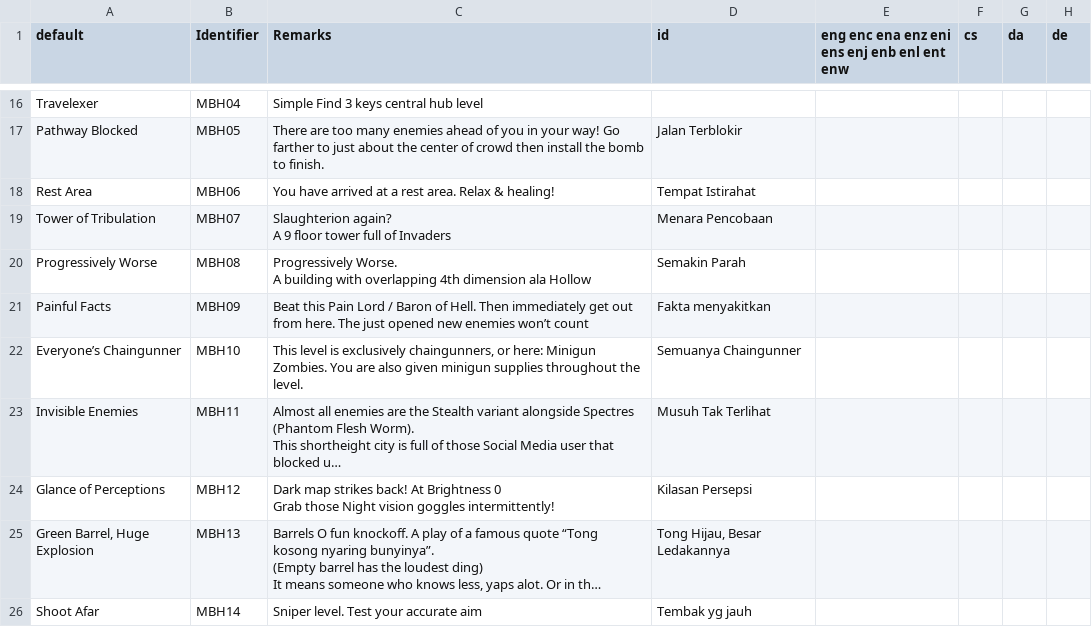
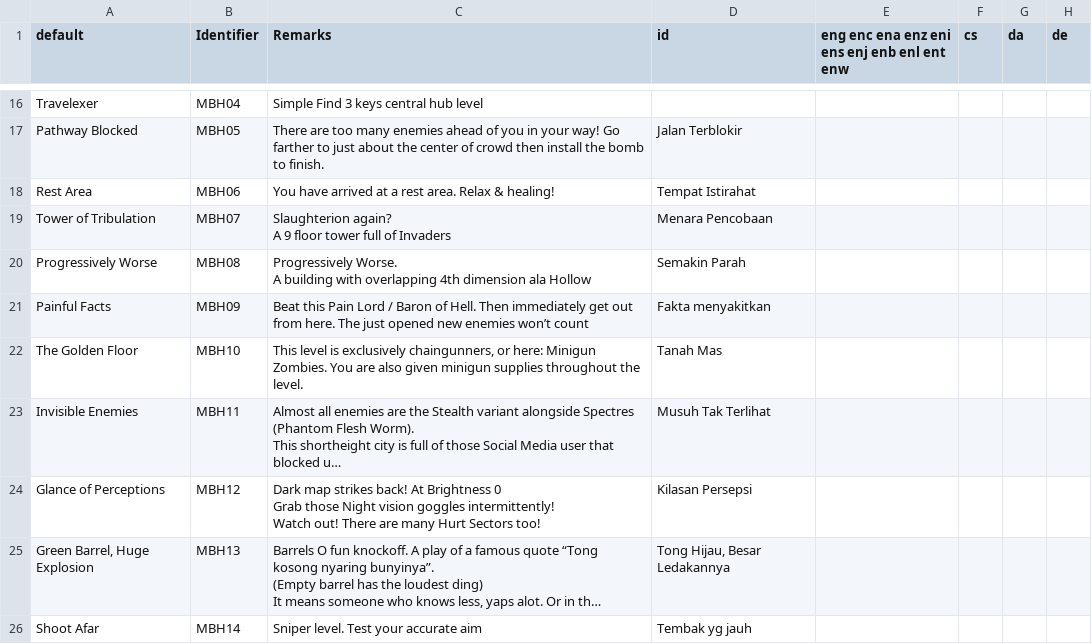
Before and after one commit to Perkedel/Lah-Mboh, a CSV file: LANGUAGE.csv, drawn as a sheet; only a part is shown, gaps mark what is left out; long unchanged cells end in …; ↵ is a line break in a cell; the diff names each change by its address in the sheet, - before the commit and + after, or states it on an @@ line.

```diff
--- a/LANGUAGE.csv
+++ b/LANGUAGE.csv
-A22 (default): Everyone’s Chaingunner
+A22 (default): The Golden Floor
-D22 (id): Semuanya Chaingunner
+D22 (id): Tanah Mas
-C24 (Remarks): …goggles intermittently!
+C24 (Remarks): …goggles intermittently! ↵ Watch out! There are many Hurt Sectors too!
```
Also changed, not shown: 4 other files.
